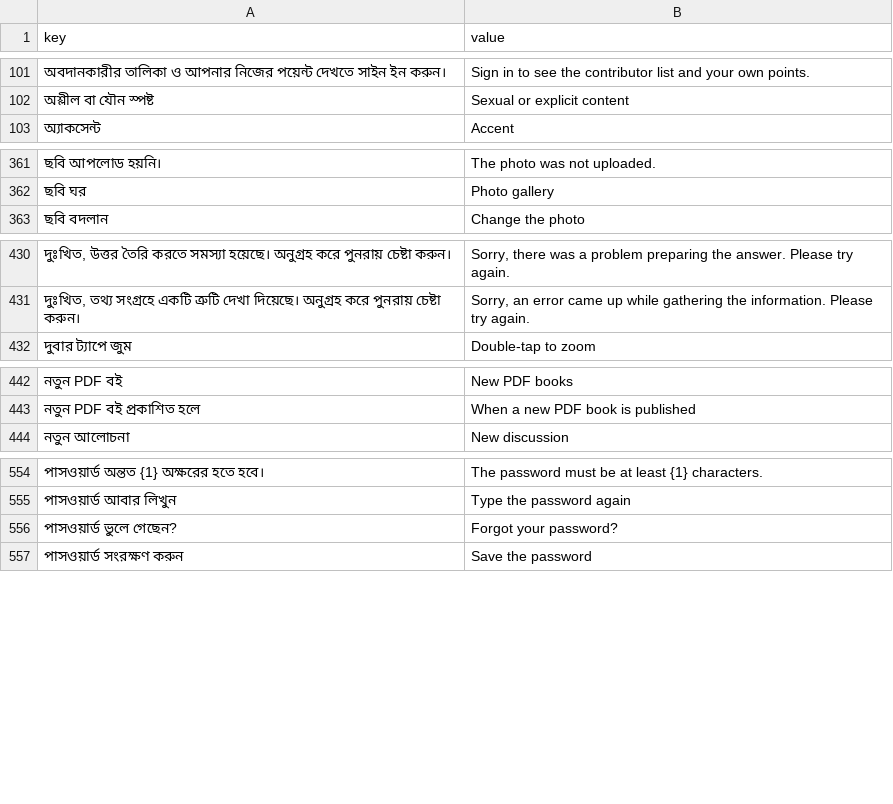
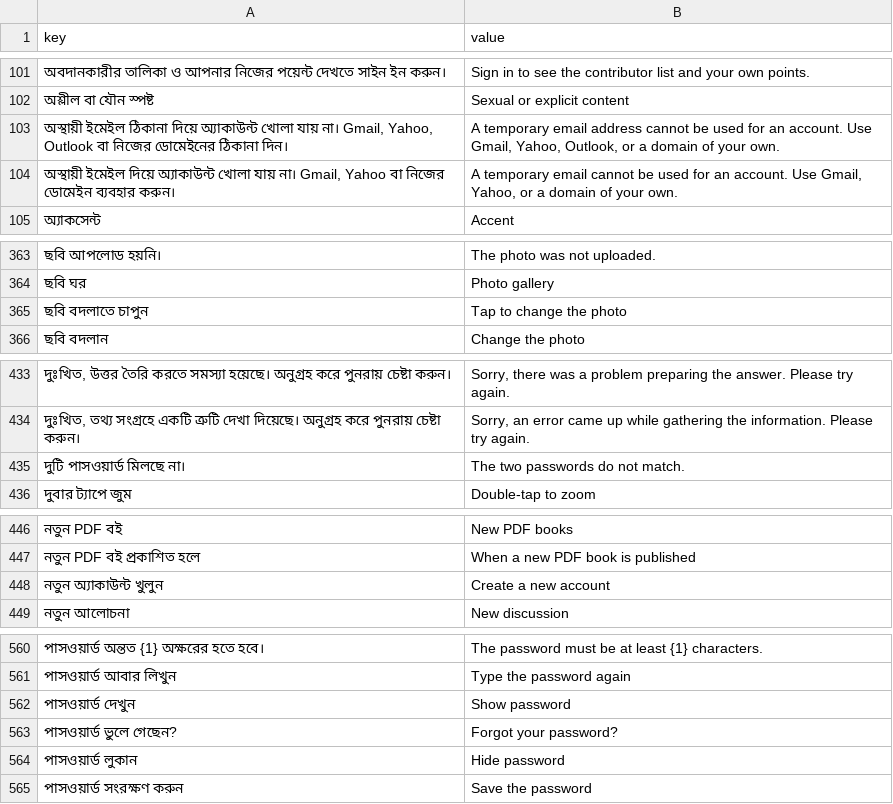
Before and after one commit to sisir-sinha/ningshingche, a CSV file: app/src/main/assets/i18n/en.csv, drawn as a sheet; only a part is shown, gaps mark what is left out; the diff covers the shown part only; the diff names each change by its address in the sheet, - before the commit and + after, or states it on an @@ line.

```diff
--- a/app/src/main/assets/i18n/en.csv
+++ b/app/src/main/assets/i18n/en.csv
+row 103: অস্থায়ী ইমেইল ঠিকানা দিয়ে অ্যাকাউন্ট খোলা যায় না। Gmail, Yahoo, Outlook বা নিজের ডোমেইনের ঠিকানা দিন। | A temporary email address cannot be used for an account. Use Gmail, Yahoo, Outlook, or a domain of your own.
+row 104: অস্থায়ী ইমেইল দিয়ে অ্যাকাউন্ট খোলা যায় না। Gmail, Yahoo বা নিজের ডোমেইন ব্যবহার করুন। | A temporary email cannot be used for an account. Use Gmail, Yahoo, or a domain of your own.
+row 365: ছবি বদলাতে চাপুন | Tap to change the photo
+row 435: দুটি পাসওয়ার্ড মিলছে না। | The two passwords do not match.
+row 448: নতুন অ্যাকাউন্ট খুলুন | Create a new account
+row 562: পাসওয়ার্ড দেখুন | Show password
+row 564: পাসওয়ার্ড লুকান | Hide password
```
Also changed, not shown: 3 added rows and 2 edited cells elsewhere in this file, app/src/main/assets/i18n/bpy.csv, backend/assets/lang/bn.csv, 9 other files.
